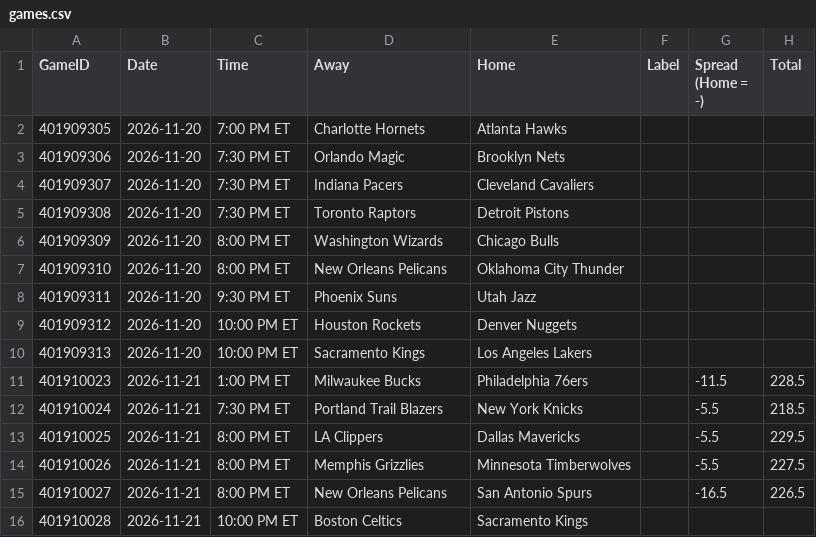
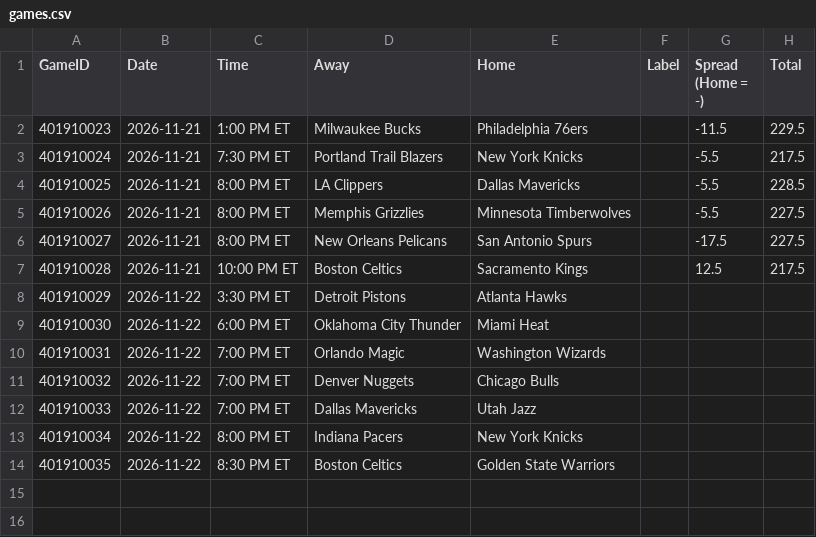
Before and after one commit to lgdsbrand/nba-model, a CSV file: nba/data/games.csv, drawn as a sheet.

```diff
--- a/nba/data/games.csv
+++ b/nba/data/games.csv
@@ -1,16 +1,14 @@
 GameID,Date,Time,Away,Home,Label,Spread (Home = -),Total
-401909305,2026-11-20,7:00 PM ET,Charlotte Hornets,Atlanta Hawks,,,
-401909306,2026-11-20,7:30 PM ET,Orlando Magic,Brooklyn Nets,,,
-401909307,2026-11-20,7:30 PM ET,Indiana Pacers,Cleveland Cavaliers,,,
-401909308,2026-11-20,7:30 PM ET,Toronto Raptors,Detroit Pistons,,,
-401909309,2026-11-20,8:00 PM ET,Washington Wizards,Chicago Bulls,,,
-401909310,2026-11-20,8:00 PM ET,New Orleans Pelicans,Oklahoma City Thunder,,,
-401909311,2026-11-20,9:30 PM ET,Phoenix Suns,Utah Jazz,,,
-401909312,2026-11-20,10:00 PM ET,Houston Rockets,Denver Nuggets,,,
-401909313,2026-11-20,10:00 PM ET,Sacramento Kings,Los Angeles Lakers,,,
-401910023,2026-11-21,1:00 PM ET,Milwaukee Bucks,Philadelphia 76ers,,-11.5,228.5
-401910024,2026-11-21,7:30 PM ET,Portland Trail Blazers,New York Knicks,,-5.5,218.5
-401910025,2026-11-21,8:00 PM ET,LA Clippers,Dallas Mavericks,,-5.5,229.5
+401910023,2026-11-21,1:00 PM ET,Milwaukee Bucks,Philadelphia 76ers,,-11.5,229.5
+401910024,2026-11-21,7:30 PM ET,Portland Trail Blazers,New York Knicks,,-5.5,217.5
+401910025,2026-11-21,8:00 PM ET,LA Clippers,Dallas Mavericks,,-5.5,228.5
 401910026,2026-11-21,8:00 PM ET,Memphis Grizzlies,Minnesota Timberwolves,,-5.5,227.5
-401910027,2026-11-21,8:00 PM ET,New Orleans Pelicans,San Antonio Spurs,,-16.5,226.5
-401910028,2026-11-21,10:00 PM ET,Boston Celtics,Sacramento Kings,,,
+401910027,2026-11-21,8:00 PM ET,New Orleans Pelicans,San Antonio Spurs,,-17.5,227.5
+401910028,2026-11-21,10:00 PM ET,Boston Celtics,Sacramento Kings,,12.5,217.5
+401910029,2026-11-22,3:30 PM ET,Detroit Pistons,Atlanta Hawks,,,
+401910030,2026-11-22,6:00 PM ET,Oklahoma City Thunder,Miami Heat,,,
+401910031,2026-11-22,7:00 PM ET,Orlando Magic,Washington Wizards,,,
+401910032,2026-11-22,7:00 PM ET,Denver Nuggets,Chicago Bulls,,,
+401910033,2026-11-22,7:00 PM ET,Dallas Mavericks,Utah Jazz,,,
+401910034,2026-11-22,8:00 PM ET,Indiana Pacers,New York Knicks,,,
+401910035,2026-11-22,8:30 PM ET,Boston Celtics,Golden State Warriors,,,
```
Also changed, not shown: data/raw/2027_teams.csv, nba/data/lineups.csv, 12 other files.
